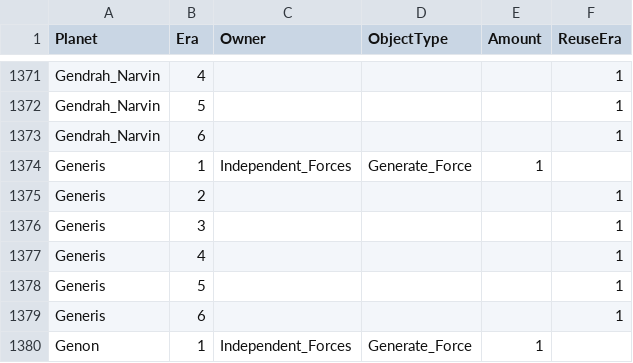
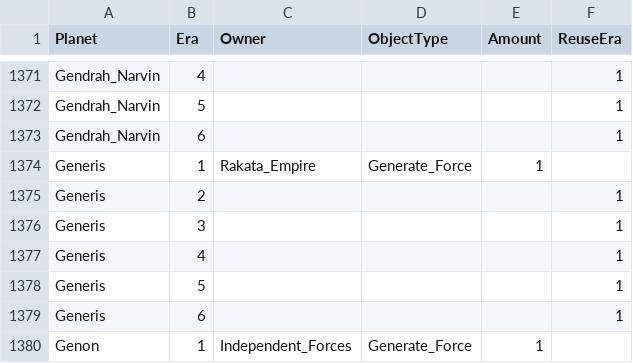
Before and after one commit to ThrawnsRevenge/EaWXStartingForces, a CSV file: RevStartingForces.csv, drawn as a sheet; only a part is shown, gaps mark what is left out.

Commit message:
Update RevStartingForces.csv

```diff
--- a/RevStartingForces.csv
+++ b/RevStartingForces.csv
@@ -1373,3 +1373,3 @@ Gendrah_Narvin,5,,,,1
 Gendrah_Narvin,6,,,,1
-Generis,1,Independent_Forces,Generate_Force,1,
+Generis,1,Rakata_Empire,Generate_Force,1,
 Generis,2,,,,1
```
